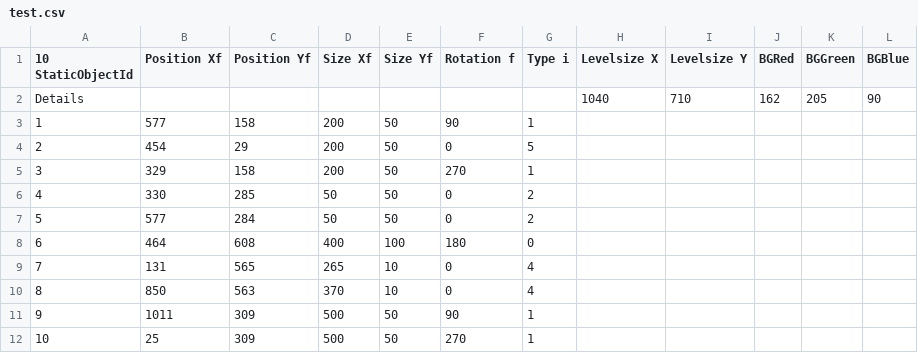
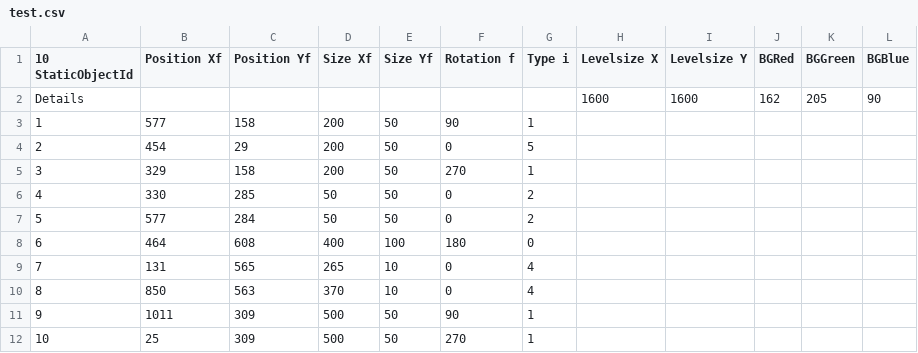
Before and after one commit to Streamstormer/PanicSim, a CSV file: test.csv, drawn as a sheet.

Commit message:
Fixed bug in Editor: Levelsize is now set after loading file.

```diff
--- a/test.csv
+++ b/test.csv
@@ -1,3 +1,3 @@
 10 StaticObjectId; Position Xf; Position Yf; Size Xf; Size Yf; Rotation f; Type i; Levelsize X; Levelsize Y; BGRed; BGGreen;BGBlue;
-Details;;;;;;;1040;710;162;205;90;
+Details;;;;;;;1600;1600;162;205;90;
 1;577;158;200;50;90;1;
```
Also changed, not shown: 1 other file.
